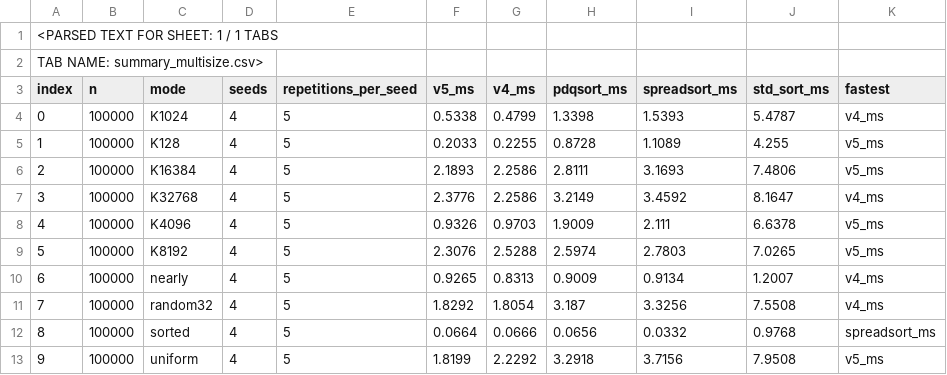
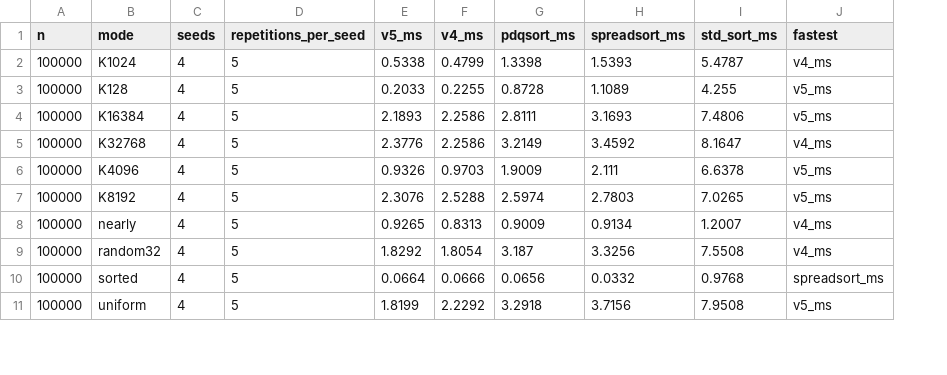
Before and after one commit to SaridakisStamatisChristos/Runesort, a CSV file: benchmarks/competition_2026-10-20/summary_multisize.csv, drawn as a sheet; only a part is shown; removed rows and columns are numbered as before the commit, all else as after; rows hold the shown columns only; the diff names each change by its address in the sheet, - before the commit and + after, or states it on an @@ line.

Commit message:
Preserve raw independent competition and v5 multiseed benchmark evidence

```diff
--- a/benchmarks/competition_2026-10-20/summary_multisize.csv
+++ b/benchmarks/competition_2026-10-20/summary_multisize.csv
-column A (index), rows 4-13: 0 | 1 | 2 | 3 | 4 | 5 | 6 | 7 | 8 | 9
-row 1: <PARSED TEXT FOR SHEET: 1 / 1 TABS
-row 2: TAB NAME: summary_multisize.csv>
```
Also changed, not shown: 14 other files.
